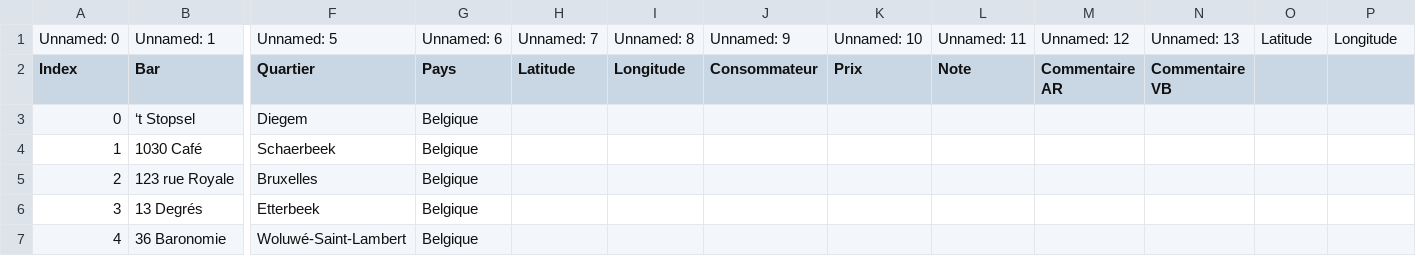
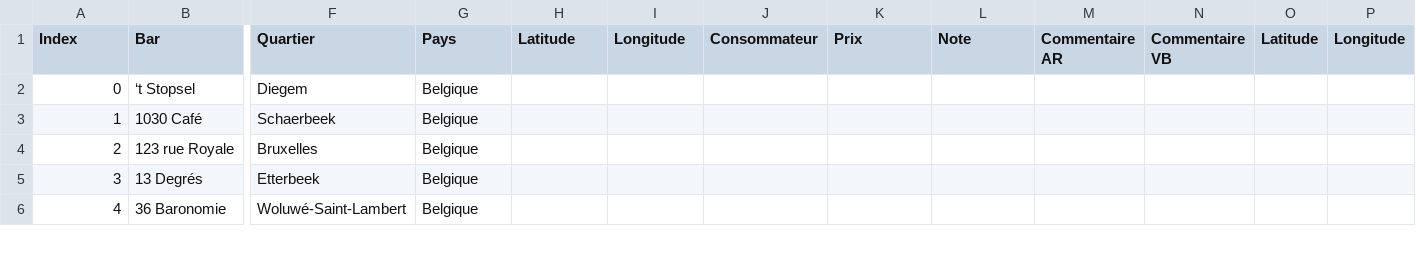
Before and after one commit to Grandaro68/barathon-bxl, a CSV file: data/bars.csv, drawn as a sheet; only a part is shown, gaps mark what is left out; removed rows and columns are numbered as before the commit, all else as after; rows hold the shown columns only; the diff names each change by its address in the sheet, - before the commit and + after, or states it on an @@ line.

Commit message:
Update bars.csv

```diff
--- a/data/bars.csv
+++ b/data/bars.csv
-row 1: Unnamed: 0 | Unnamed: 1 | Unnamed: 5 | Unnamed: 6 | Unnamed: 7 | Unnamed: 8 | Unnamed: 9 | Unnamed: 10 | Unnamed: 11 | Unnamed: 12 | Unnamed: 13 | Latitude | Longitude
-O1: (empty)
+O1: Latitude
-P1: (empty)
+P1: Longitude
```
